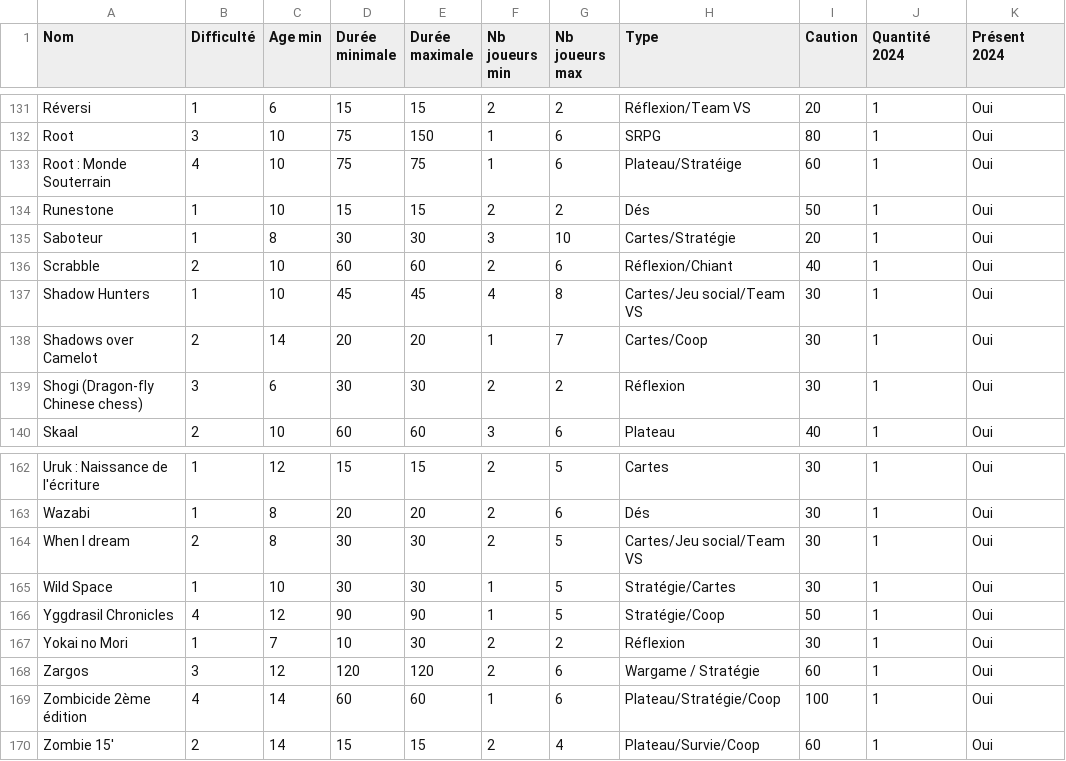
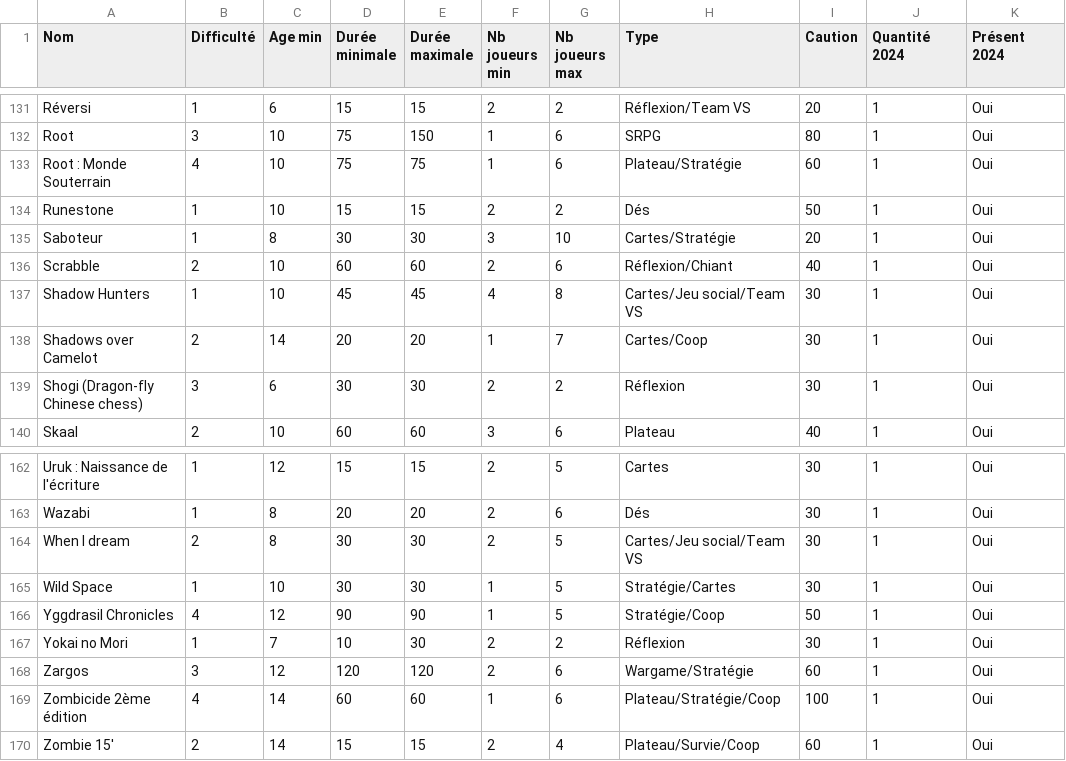
Before and after one commit to Triw-12/Trieur-de-jeu, a CSV file: website/static/csv/Jeu_csv-Jeux.csv, drawn as a sheet; only a part is shown, gaps mark what is left out; the diff covers the shown part only.

```diff
--- a/website/static/csv/Jeu_csv-Jeux.csv
+++ b/website/static/csv/Jeu_csv-Jeux.csv
@@ -132,3 +132,3 @@ Réversi;1;6;15;15;2;2;Réflexion/Team VS;20;1;Oui
 Root;3;10;75;150;1;6;SRPG;80;1;Oui
-Root : Monde Souterrain;4;10;75;75;1;6;Plateau/Stratéige;60;1;Oui
+Root : Monde Souterrain;4;10;75;75;1;6;Plateau/Stratégie;60;1;Oui
 Runestone;1;10;15;15;2;2;Dés;50;1;Oui
@@ -167,3 +167,3 @@ Yggdrasil Chronicles;4;12;90;90;1;5;Stratégie/Coop;50;1;Oui
 Yokai no Mori;1;7;10;30;2;2;Réflexion;30;1;Oui
-Zargos;3;12;120;120;2;6;Wargame / Stratégie;60;1;Oui
+Zargos;3;12;120;120;2;6;Wargame/Stratégie;60;1;Oui
 Zombicide 2ème édition;4;14;60;60;1;6;Plateau/Stratégie/Coop;100;1;Oui
```
Also changed, not shown: 18 edited cells elsewhere in this file, 2 other files.
